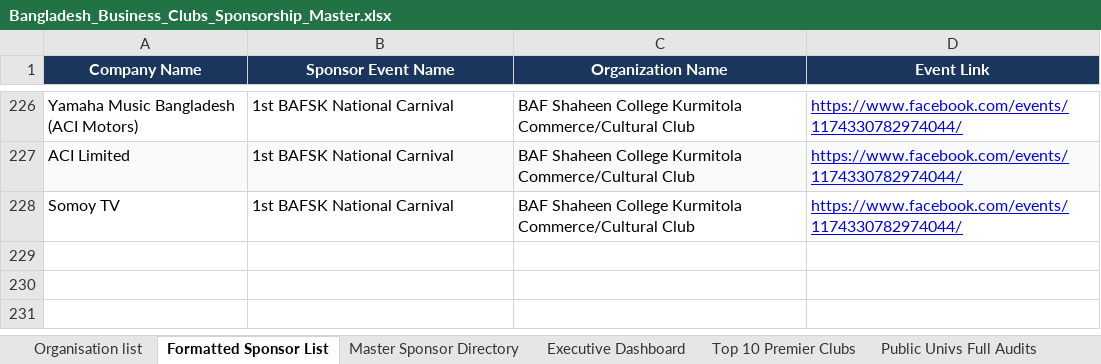
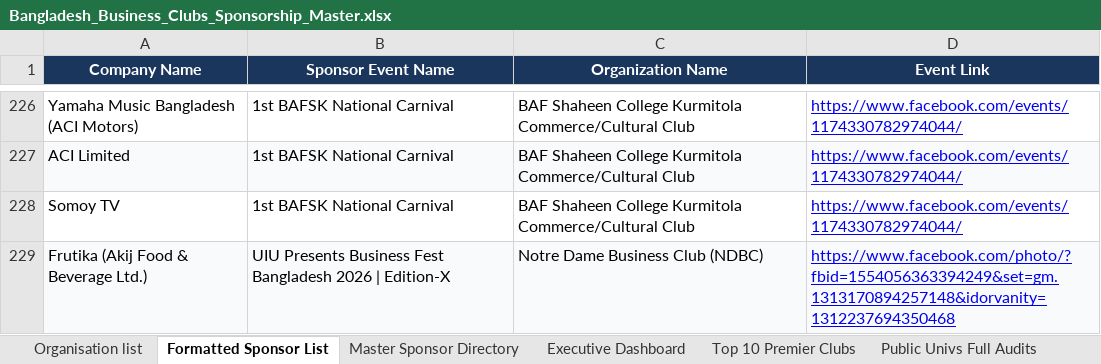
Before and after one commit to coc86808/dccbc-sponsorship-master, an Excel workbook: Bangladesh_Business_Clubs_Sponsorship_Master.xlsx, sheet Formatted Sponsor List, drawn as a sheet; only a part is shown, gaps mark what is left out; values as stored, in another font and other column widths than the file's, no borders; the diff names each change by its address in the sheet, - before the commit and + after, or states it on an @@ line.

Commit message:
Update: Ingest Frutika with exact proof link, add reference partner clubs, and enhance web dashboard with individual event modals

```diff
--- a/Bangladesh_Business_Clubs_Sponsorship_Master.xlsx (sheet Formatted Sponsor List)
+++ b/Bangladesh_Business_Clubs_Sponsorship_Master.xlsx (sheet Formatted Sponsor List)
+row 229: Frutika (Akij Food & Beverage Ltd.) | UIU Presents Business Fest Bangladesh 2026 | Edition-X | Notre Dame Business Club (NDBC) | https://www.facebook.com/photo/?fbid=1554056363394249&set=gm.1313170894257148&idorvanity=1312237694350468
```
Also changed, not shown: sheet Organisation list, sheet Master Sponsor Directory, 5 other files.
